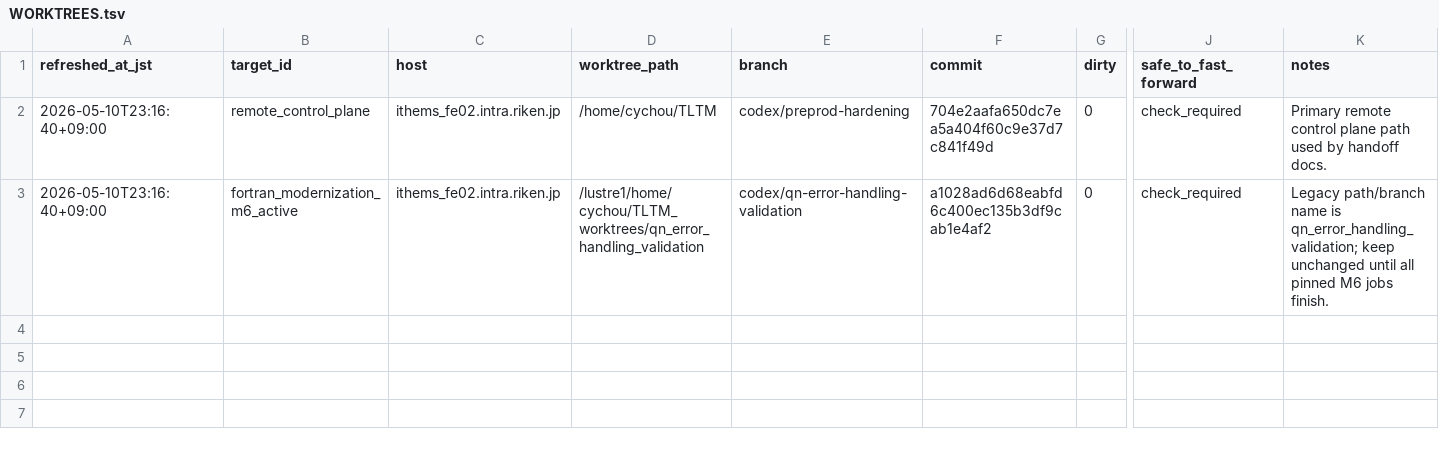
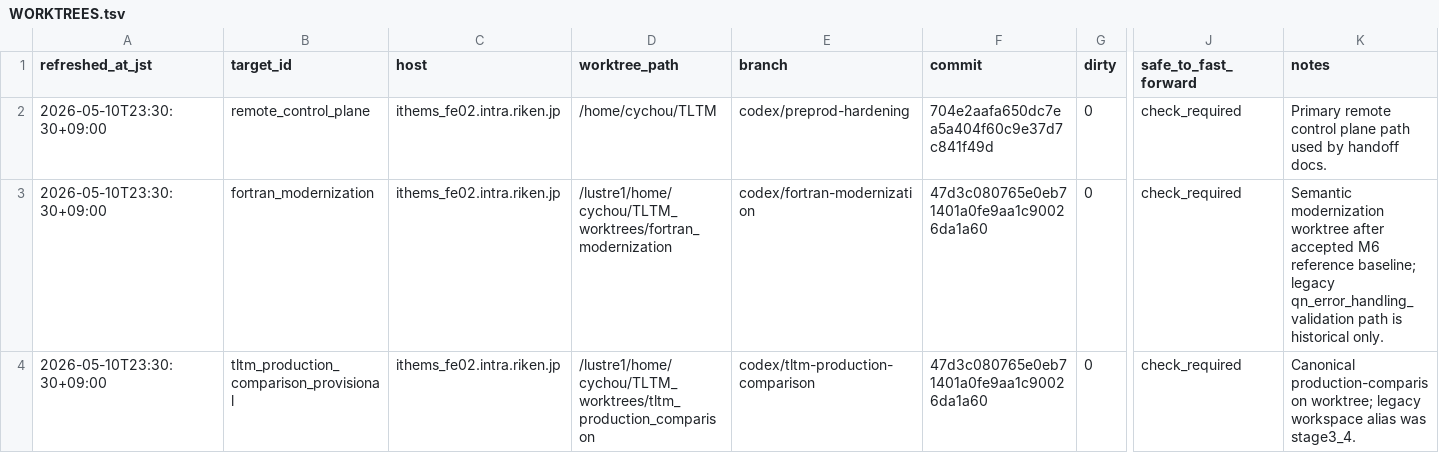
Before and after one commit to C-Y-Chou/generalized-thimble-hmc, a TSV file: codex/state/WORKTREES.tsv, drawn as a sheet; only a part is shown, gaps mark what is left out; rows hold the shown columns only; the diff names each change by its address in the sheet, - before the commit and + after, or states it on an @@ line.

Commit message:
Refresh decoupled remote worktree registry

```diff
--- a/codex/state/WORKTREES.tsv
+++ b/codex/state/WORKTREES.tsv
-A2:A3 (refreshed_at_jst): 2026-05-10T23:16:40+09:00
+A2:A3 (refreshed_at_jst): 2026-05-10T23:30:30+09:00
-B3 (target_id): fortran_modernization_m6_active
+B3 (target_id): fortran_modernization
-D3 (worktree_path): /lustre1/home/cychou/TLTM_worktrees/qn_error_handling_validation
+D3 (worktree_path): /lustre1/home/cychou/TLTM_worktrees/fortran_modernization
-E3 (branch): codex/qn-error-handling-validation
+E3 (branch): codex/fortran-modernization
-F3 (commit): a1028ad6d68eabfd6c400ec135b3df9cab1e4af2
+F3 (commit): 47d3c080765e0eb71401a0fe9aa1c90026da1a60
-K3 (notes): Legacy path/branch name is qn_error_handling_validation; keep unchanged until all pinned M6 jobs finish.
+K3 (notes): Semantic modernization worktree after accepted M6 reference baseline; legacy qn_error_handling_validation path is historical only.
+row 4: 2026-05-10T23:30:30+09:00 | tltm_production_comparison_provisional | ithems_fe02.intra.riken.jp | /lustre1/home/cychou/TLTM_worktrees/tltm_production_comparison | codex/tltm-production-comparison | 47d3c080765e0eb71401a0fe9aa1c90026da1a60 | 0 | check_required | Canonical production-comparison worktree; legacy workspace alias was stage3_4.
```
Also changed, not shown: 2 other files.
